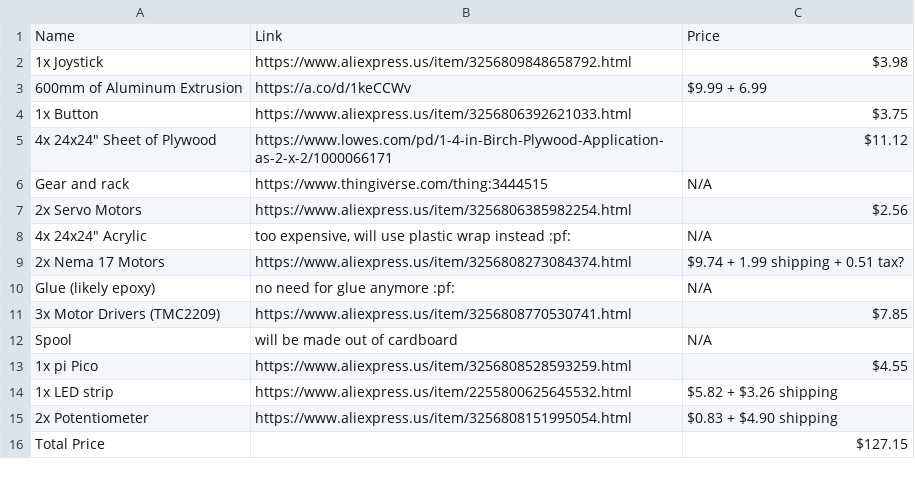
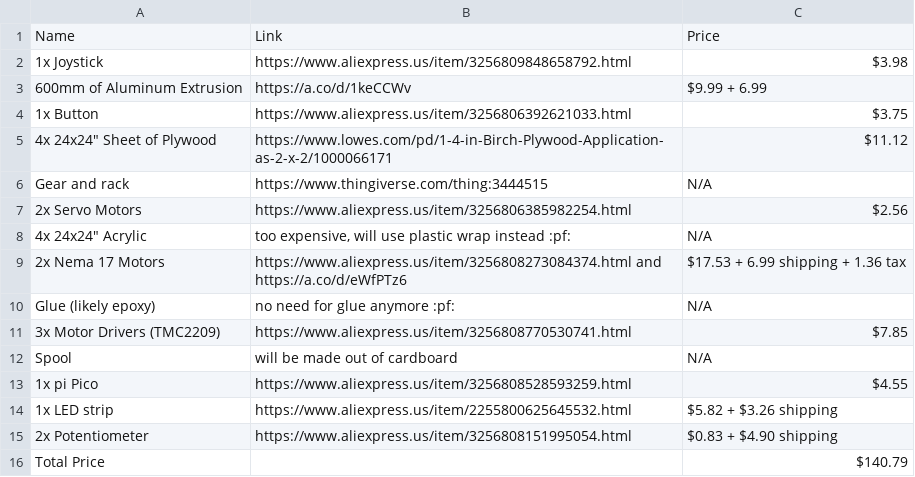
Before and after one commit to Neya-M/Arcade-Cat, a CSV file: BOM.csv, drawn as a sheet.

Commit message:
Update BOM.csv

```diff
--- a/BOM.csv
+++ b/BOM.csv
@@ -8,3 +8,3 @@ Gear and rack,https://www.thingiverse.com/thing:3444515,N/A
 "4x 24x24"" Acrylic","too expensive, will use plastic wrap instead :pf:",N/A
-2x Nema 17 Motors,https://www.aliexpress.us/item/3256808273084374.html,$9.74 + 1.99 shipping + 0.51 tax?
+2x Nema 17 Motors,https://www.aliexpress.us/item/3256808273084374.html and https://a.co/d/eWfPTz6,$17.53 + 6.99 shipping + 1.36 tax
 Glue (likely epoxy),no need for glue anymore :pf:,N/A
@@ -15,2 +15,2 @@ Spool,will be made out of cardboard,N/A
 2x Potentiometer,https://www.aliexpress.us/item/3256808151995054.html,$0.83 + $4.90 shipping
-Total Price,,$127.15
+Total Price,,$140.79
```
